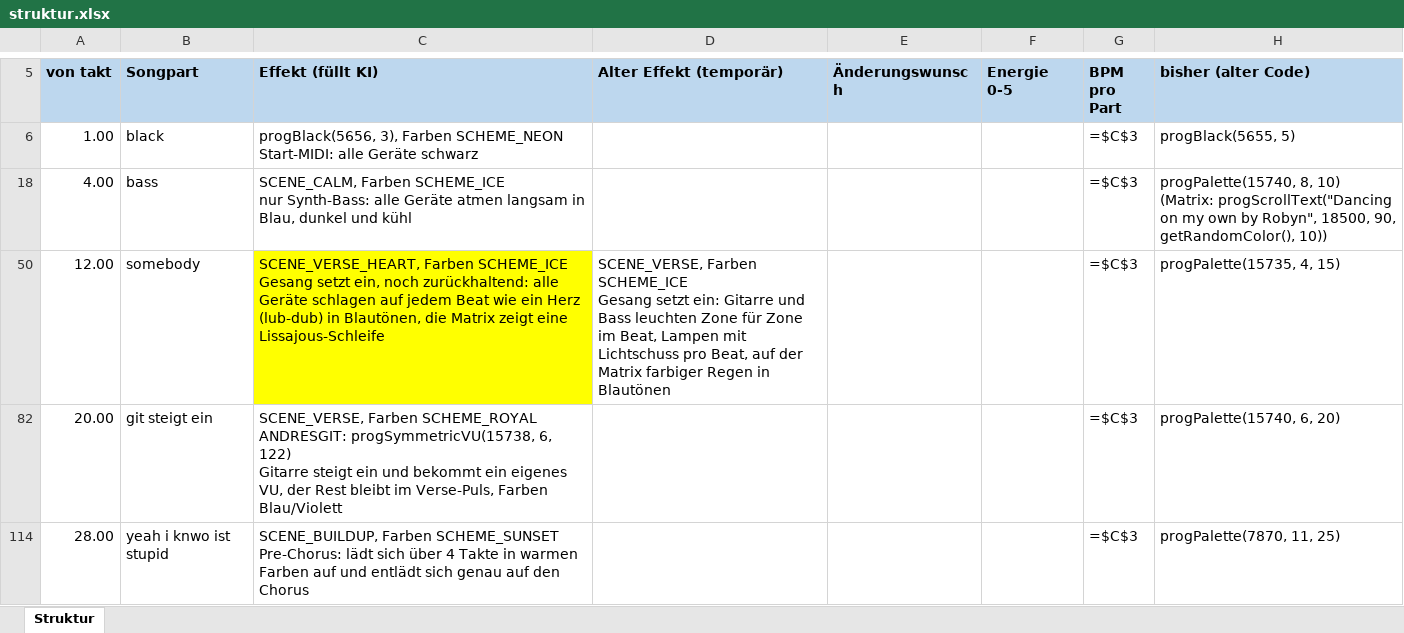
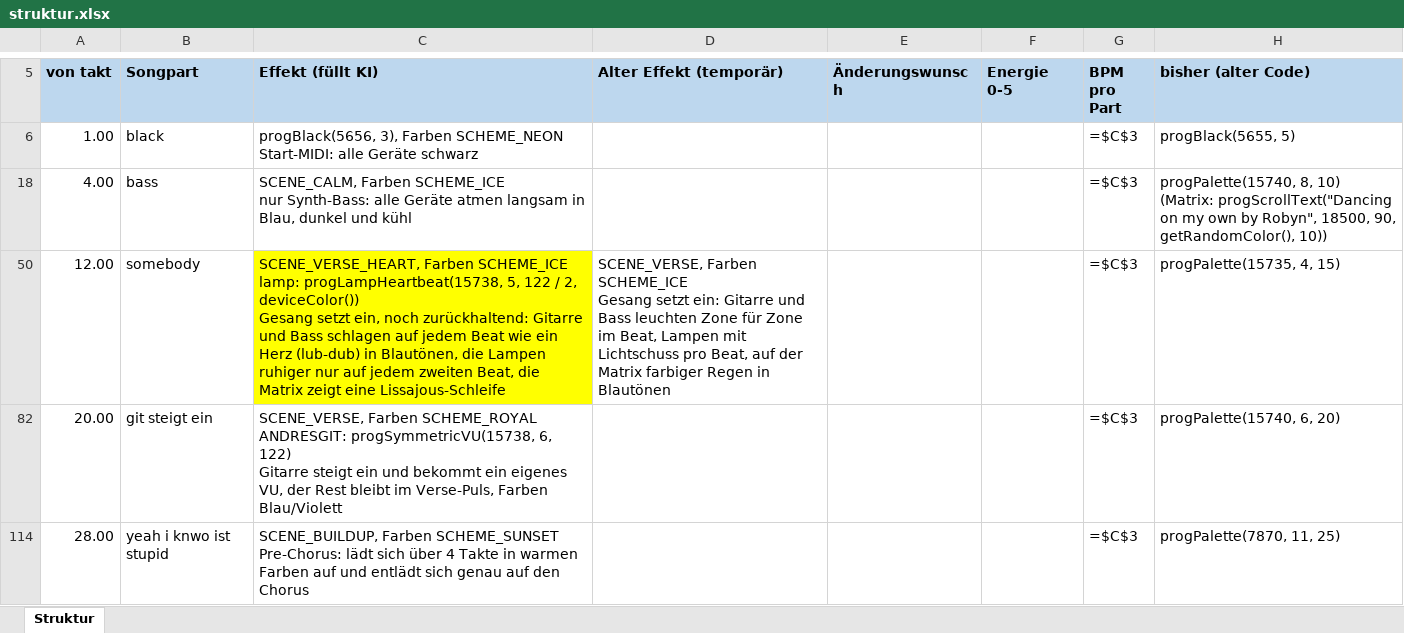
Before and after one commit to just4phil/LED-GIT_on_YULC, an Excel workbook: songs/DancingOnMyOwn_v1/quelle/struktur.xlsx, sheet Struktur, drawn as a sheet; only a part is shown, gaps mark what is left out; values as stored, in another font and other column widths than the file's, no borders; formulas without a stored value are shown as written; ↵ is a line break in a cell; the diff names each change by its address in the sheet, - before the commit and + after, or states it on an @@ line.

```diff
--- a/songs/DancingOnMyOwn_v1/quelle/struktur.xlsx (sheet Struktur)
+++ b/songs/DancingOnMyOwn_v1/quelle/struktur.xlsx (sheet Struktur)
-C50 (Effekt (füllt KI)): …Farben SCHEME_ICE ↵ Gesang setzt ein, noch zurückhaltend: alle Geräte schlagen auf jedem Beat wie ein Herz (lub-dub) in Blautönen, die Matrix…
+C50 (Effekt (füllt KI)): …Farben SCHEME_ICE ↵ lamp: progLampHeartbeat(15738, 5, 122 / 2, deviceColor()) ↵ Gesang setzt ein, noch zurückhaltend: Gitarre und Bass schlagen auf jedem Beat wie ein Herz (lub-dub) in Blautönen, die Lampen ruhiger nur auf jedem zweiten Beat, die Matrix…
```
Also changed, not shown: 8 other files.
